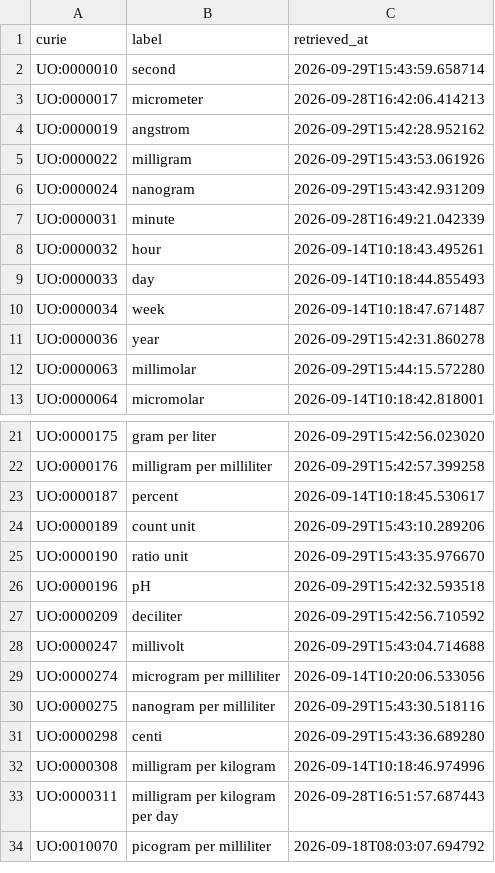
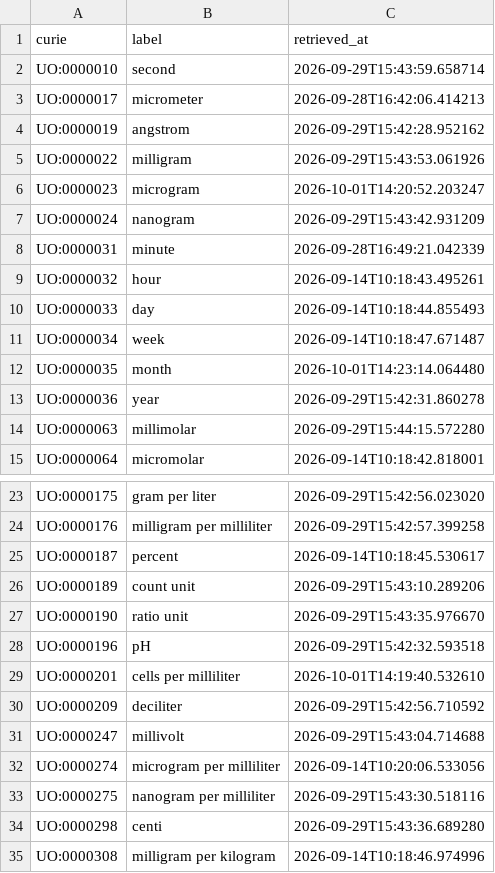
Before and after one commit to EHS-Data-Standards/somamech, a CSV file: cache/uo/terms.csv, drawn as a sheet; only a part is shown, gaps mark what is left out; the shorter side is filled out with more unchanged rows.

```diff
--- a/cache/uo/terms.csv
+++ b/cache/uo/terms.csv
@@ -5,2 +5,3 @@ UO:0000019,angstrom,2026-09-29T15:42:28.952162
 UO:0000022,milligram,2026-09-29T15:43:53.061926
+UO:0000023,microgram,2026-10-01T14:20:52.203247
 UO:0000024,nanogram,2026-09-29T15:43:42.931209
@@ -10,2 +11,3 @@ UO:0000033,day,2026-09-14T10:18:44.855493
 UO:0000034,week,2026-09-14T10:18:47.671487
+UO:0000035,month,2026-10-01T14:23:14.064480
 UO:0000036,year,2026-09-29T15:42:31.860278
@@ -26,2 +28,3 @@ UO:0000190,ratio unit,2026-09-29T15:43:35.976670
 UO:0000196,pH,2026-09-29T15:42:32.593518
+UO:0000201,cells per milliliter,2026-10-01T14:19:40.532610
 UO:0000209,deciliter,2026-09-29T15:42:56.710592
```
Also changed, not shown: 11 other files.
